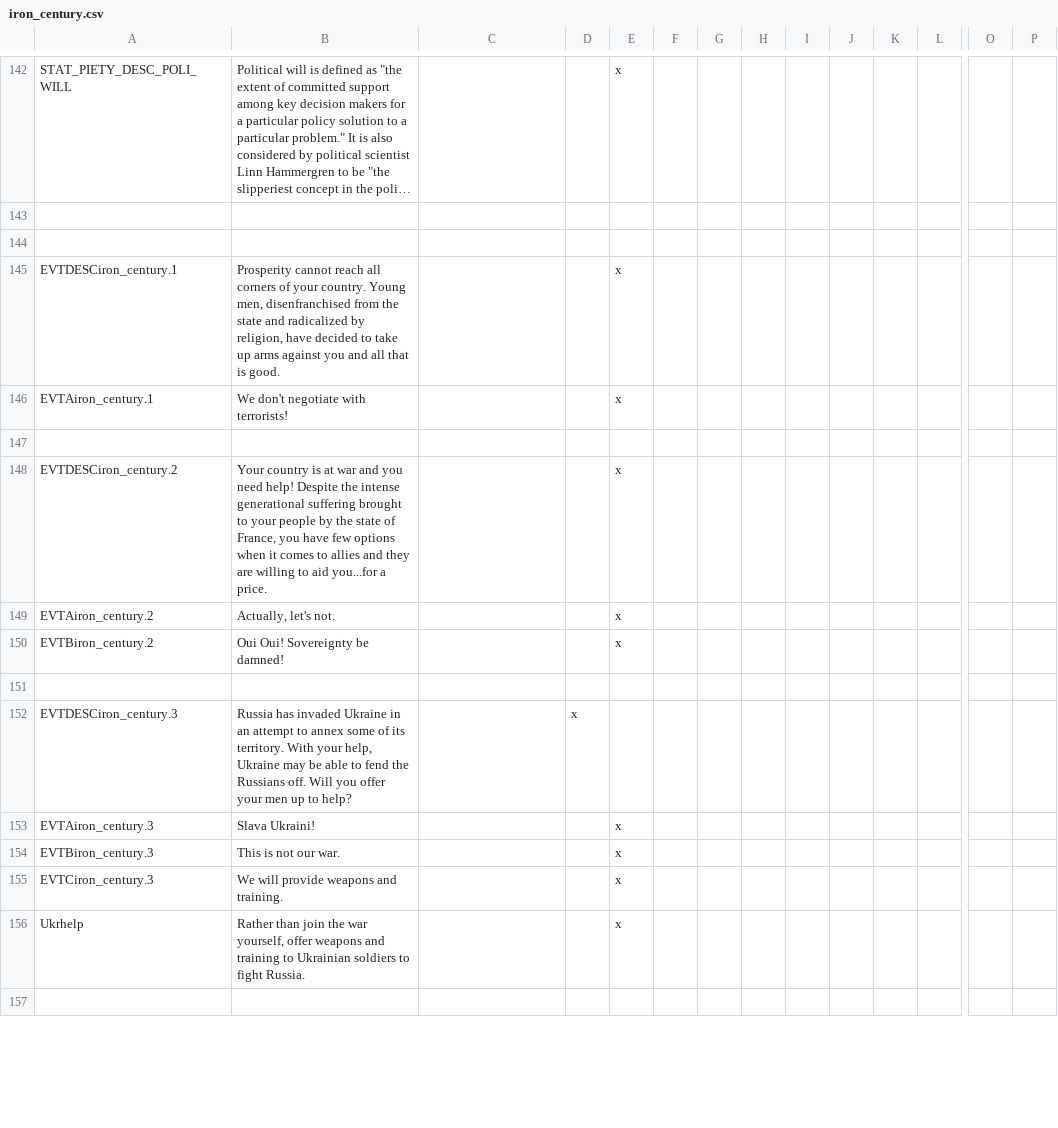
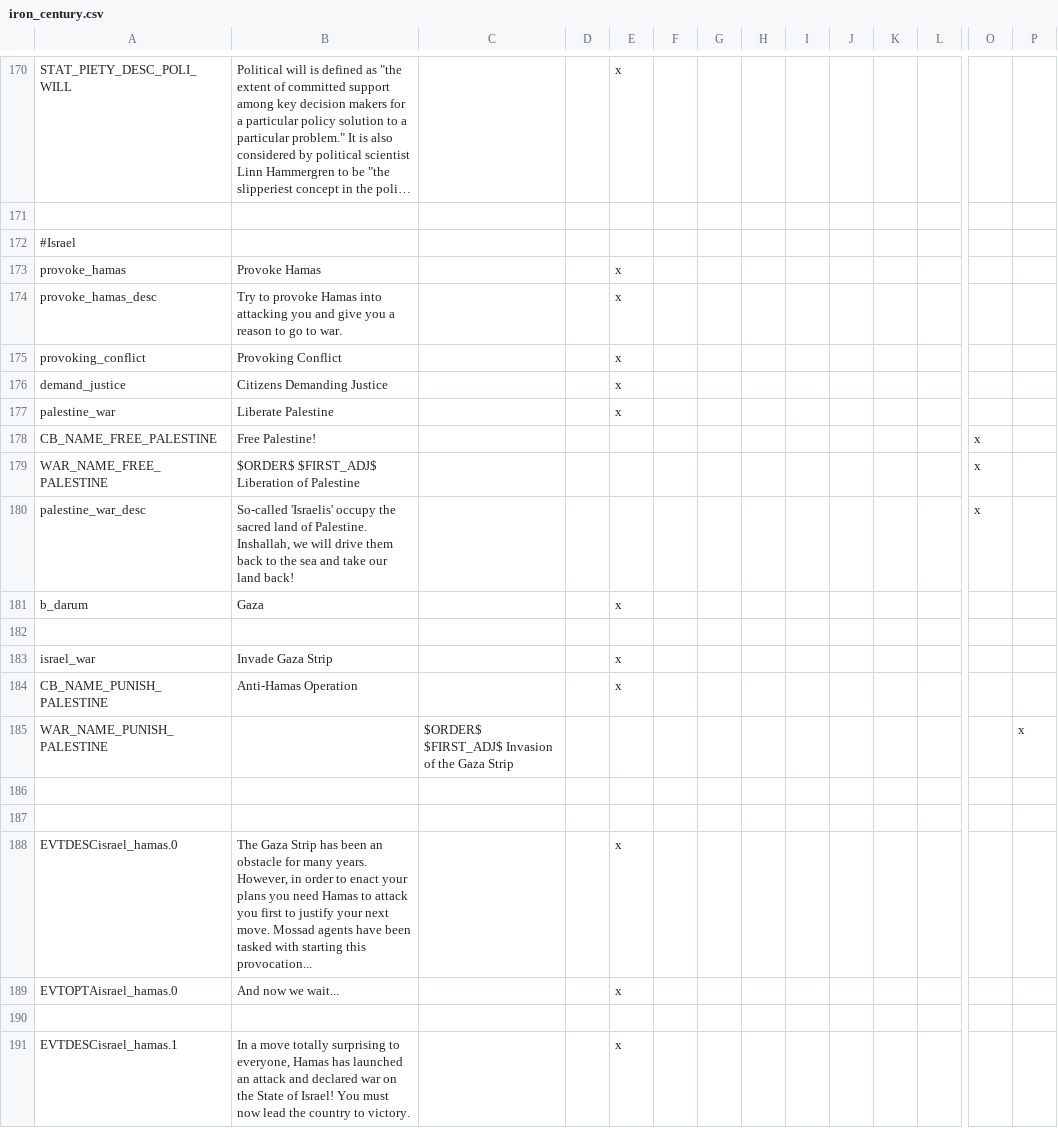
Before and after one commit to Rwmroy560/Iron-Europe-Mod, a CSV file: Iron Europe Mod/localisation/iron_century.csv, drawn as a sheet; only a part is shown, gaps mark what is left out; the shorter side is filled out with more unchanged rows; long unchanged cells end in …; rows hold the shown columns only; the diff covers the shown part only; the diff names each change by its address in the sheet, - before the commit and + after, or states it on an @@ line.

Commit message:
2024
-Hezbollah now controls the south of Lebanon
-Decisions and events pertaining to Israel-Hamas conflict
-Changed leader of Hamas to Yahya Sinwar
-Ships now use transport mesh instead of fighter jet
-Changed government flavor names
-Renamed minor titles
-Added Suez Canal

```diff
--- a/Iron Europe Mod/localisation/iron_century.csv
+++ b/Iron Europe Mod/localisation/iron_century.csv
+row 172: #Israel
+row 173: provoke_hamas | Provoke Hamas |  |  | x
+row 174: provoke_hamas_desc | Try to provoke Hamas into attacking you and give you a reason to go to war. |  |  | x
+row 175: provoking_conflict | Provoking Conflict |  |  | x
+row 176: demand_justice | Citizens Demanding Justice |  |  | x
+row 177: palestine_war | Liberate Palestine |  |  | x
+row 178: CB_NAME_FREE_PALESTINE | Free Palestine! |  |  |  |  |  |  |  |  |  |  | x
+row 179: WAR_NAME_FREE_PALESTINE | $ORDER$ $FIRST_ADJ$ Liberation of Palestine |  |  |  |  |  |  |  |  |  |  | x
+row 180: palestine_war_desc | So-called 'Israelis' occupy the sacred land of Palestine. Inshallah, we will drive them back to the sea and take our land back! |  |  |  |  |  |  |  |  |  |  | x
+row 181: b_darum | Gaza |  |  | x
+row 182: (empty)
+row 183: israel_war | Invade Gaza Strip |  |  | x
+row 184: CB_NAME_PUNISH_PALESTINE | Anti-Hamas Operation |  |  | x
+row 185: WAR_NAME_PUNISH_PALESTINE |  | $ORDER$ $FIRST_ADJ$ Invasion of the Gaza Strip |  |  |  |  |  |  |  |  |  |  | x
+row 186: (empty)
+row 187: (empty)
+row 188: EVTDESCisrael_hamas.0 | The Gaza Strip has been an obstacle for many years. However, in order to enact your plans you need Hamas to attack you first to justify your next move. Mossad agents have been tasked with starting this provocation... |  |  | x
+row 189: EVTOPTAisrael_hamas.0 | And now we wait... |  |  | x
+row 190: (empty)
+row 191: EVTDESCisrael_hamas.1 | In a move totally surprising to everyone, Hamas has launched an attack and declared war on the State of Israel! You must now lead the country to victory. |  |  | x
```
Also changed, not shown: 46 added rows elsewhere in this file, Iron Europe Mod/localisation/!aaa_vanilla_overrides.csv, Iron Europe Mod/localisation/election_events.csv, 39 other files.
